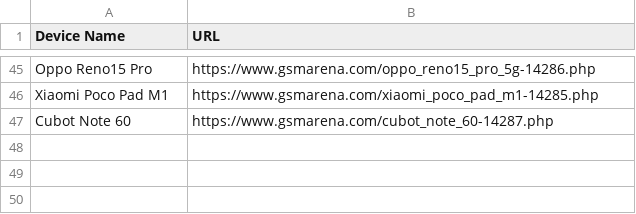
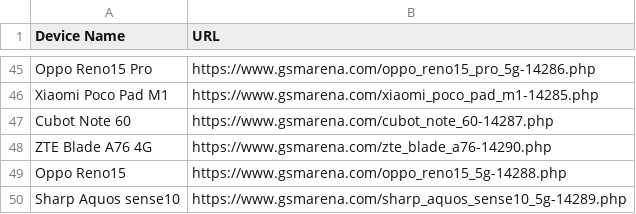
Before and after one commit to fahim12064/ZuZu_autbot, a CSV file: scraped_devices.csv, drawn as a sheet; only a part is shown, gaps mark what is left out.

```diff
--- a/scraped_devices.csv
+++ b/scraped_devices.csv
@@ -47 +47,4 @@ Xiaomi Poco Pad M1,https://www.gsmarena.com/xiaomi_poco_pad_m1-14285.php
 Cubot Note 60,https://www.gsmarena.com/cubot_note_60-14287.php
+ZTE Blade A76 4G,https://www.gsmarena.com/zte_blade_a76-14290.php
+Oppo Reno15,https://www.gsmarena.com/oppo_reno15_5g-14288.php
+Sharp Aquos sense10,https://www.gsmarena.com/sharp_aquos_sense10_5g-14289.php
```
Also changed, not shown: 9 other files.
